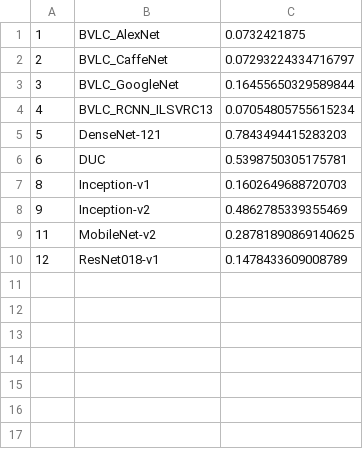
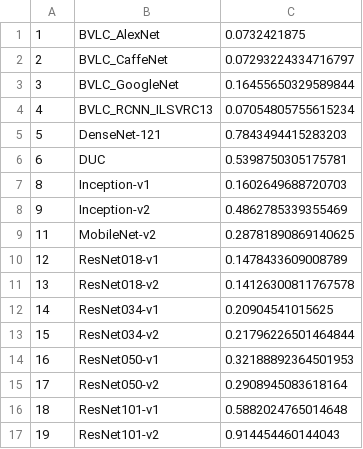
Before and after one commit to rai-project/onnx_examples, a CSV file: results/mxnet_2.csv, drawn as a sheet; the diff names each change by its address in the sheet, - before the commit and + after, or states it on an @@ line.

Commit message:
update

```diff
--- a/results/mxnet_2.csv
+++ b/results/mxnet_2.csv
+row 11: 13 | ResNet018-v2 | 0.14126300811767578
+row 12: 14 | ResNet034-v1 | 0.20904541015625
+row 13: 15 | ResNet034-v2 | 0.21796226501464844
+row 14: 16 | ResNet050-v1 | 0.32188892364501953
+row 15: 17 | ResNet050-v2 | 0.2908945083618164
+row 16: 18 | ResNet101-v1 | 0.5882024765014648
+row 17: 19 | ResNet101-v2 | 0.914454460144043
```
